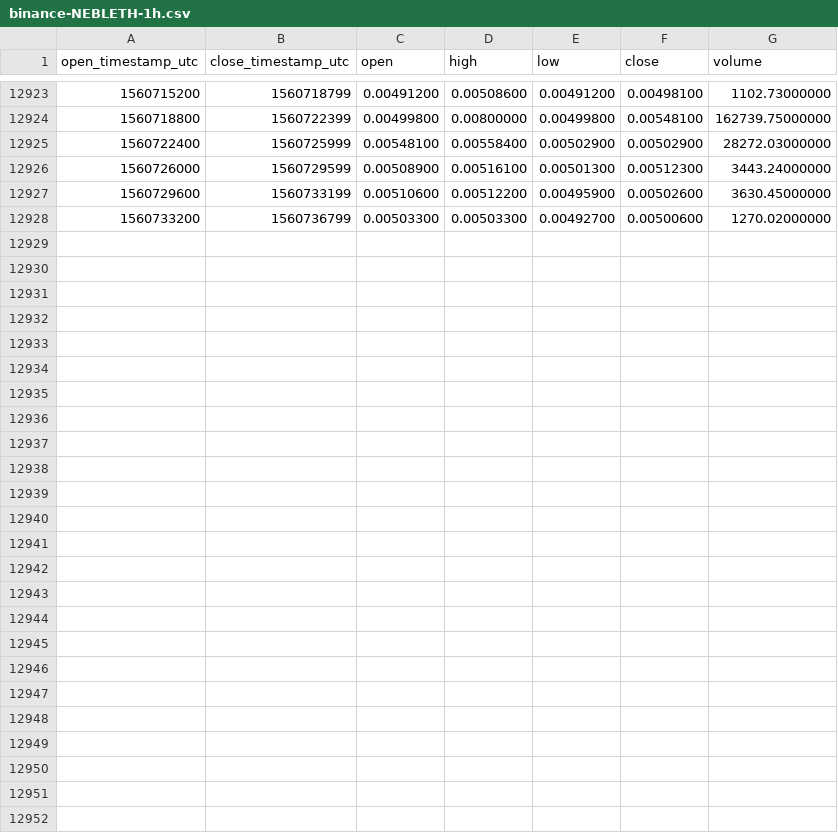
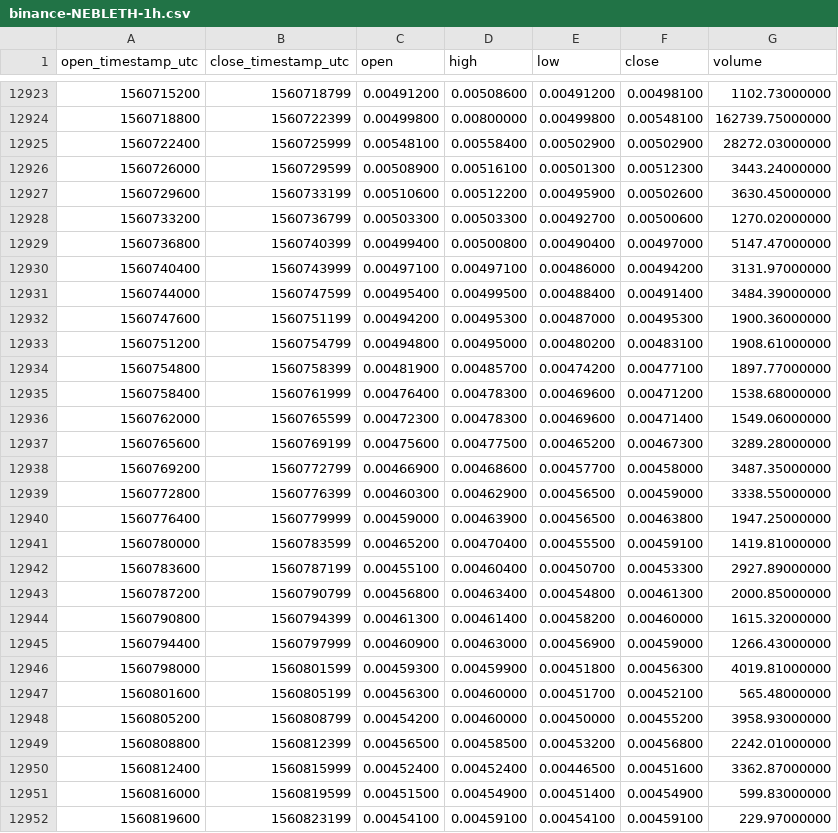
Before and after one commit to cryptobigbro/binance-NEBLETH, a CSV file: binance-NEBLETH-1h.csv, drawn as a sheet; only a part is shown, gaps mark what is left out.

Commit message:
Update OHLCV data.

```diff
--- a/binance-NEBLETH-1h.csv
+++ b/binance-NEBLETH-1h.csv
@@ -12928 +12928,25 @@ open_timestamp_utc,close_timestamp_utc,open,high,low,close,volume
 1560733200,1560736799,0.00503300,0.00503300,0.00492700,0.00500600,1270.02000000
+1560736800,1560740399,0.00499400,0.00500800,0.00490400,0.00497000,5147.47000000
+1560740400,1560743999,0.00497100,0.00497100,0.00486000,0.00494200,3131.97000000
+1560744000,1560747599,0.00495400,0.00499500,0.00488400,0.00491400,3484.39000000
+1560747600,1560751199,0.00494200,0.00495300,0.00487000,0.00495300,1900.36000000
+1560751200,1560754799,0.00494800,0.00495000,0.00480200,0.00483100,1908.61000000
+1560754800,1560758399,0.00481900,0.00485700,0.00474200,0.00477100,1897.77000000
+1560758400,1560761999,0.00476400,0.00478300,0.00469600,0.00471200,1538.68000000
+1560762000,1560765599,0.00472300,0.00478300,0.00469600,0.00471400,1549.06000000
+1560765600,1560769199,0.00475600,0.00477500,0.00465200,0.00467300,3289.28000000
+1560769200,1560772799,0.00466900,0.00468600,0.00457700,0.00458000,3487.35000000
+1560772800,1560776399,0.00460300,0.00462900,0.00456500,0.00459000,3338.55000000
+1560776400,1560779999,0.00459000,0.00463900,0.00456500,0.00463800,1947.25000000
+1560780000,1560783599,0.00465200,0.00470400,0.00455500,0.00459100,1419.81000000
+1560783600,1560787199,0.00455100,0.00460400,0.00450700,0.00453300,2927.89000000
+1560787200,1560790799,0.00456800,0.00463400,0.00454800,0.00461300,2000.85000000
+1560790800,1560794399,0.00461300,0.00461400,0.00458200,0.00460000,1615.32000000
+1560794400,1560797999,0.00460900,0.00463000,0.00456900,0.00459000,1266.43000000
+1560798000,1560801599,0.00459300,0.00459900,0.00451800,0.00456300,4019.81000000
+1560801600,1560805199,0.00456300,0.00460000,0.00451700,0.00452100,565.48000000
+1560805200,1560808799,0.00454200,0.00460000,0.00450000,0.00455200,3958.93000000
+1560808800,1560812399,0.00456500,0.00458500,0.00453200,0.00456800,2242.01000000
+1560812400,1560815999,0.00452400,0.00452400,0.00446500,0.00451600,3362.87000000
+1560816000,1560819599,0.00451500,0.00454900,0.00451400,0.00454900,599.83000000
+1560819600,1560823199,0.00454100,0.00459100,0.00454100,0.00459100,229.97000000
```
Also changed, not shown: binance-NEBLETH-1d.csv.
